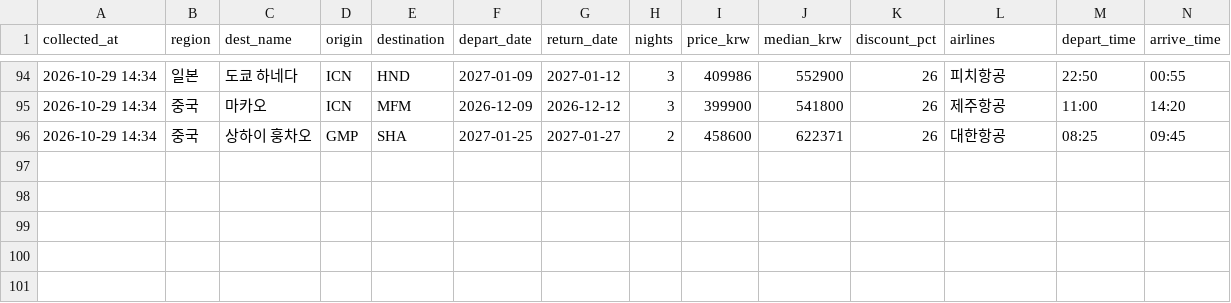
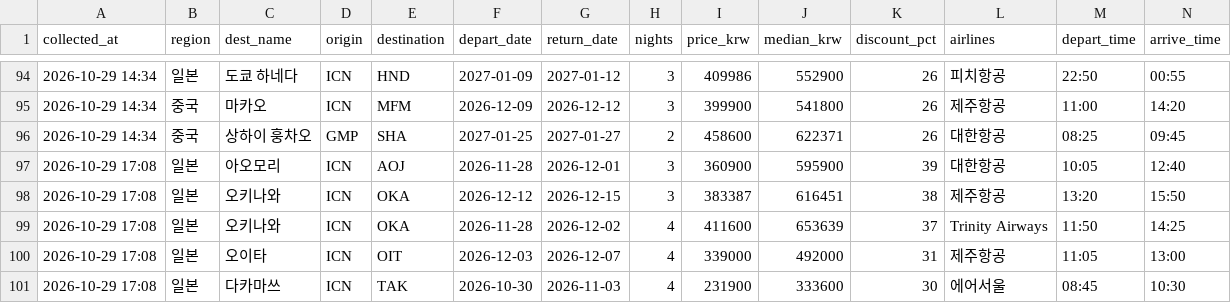
Before and after one commit to dochifree/flight-tracker, a CSV file: data/deals.csv, drawn as a sheet; only a part is shown, gaps mark what is left out; the diff names each change by its address in the sheet, - before the commit and + after, or states it on an @@ line.

Commit message:
data: 가격 업데이트 2026-10-29 08:35 UTC

```diff
--- a/data/deals.csv
+++ b/data/deals.csv
+row 97: 2026-10-29 17:08 | 일본 | 아오모리 | ICN | AOJ | 2026-11-28 | 2026-12-01 | 3 | 360900 | 595900 | 39 | 대한항공 | 10:05 | 12:40
+row 98: 2026-10-29 17:08 | 일본 | 오키나와 | ICN | OKA | 2026-12-12 | 2026-12-15 | 3 | 383387 | 616451 | 38 | 제주항공 | 13:20 | 15:50
+row 99: 2026-10-29 17:08 | 일본 | 오키나와 | ICN | OKA | 2026-11-28 | 2026-12-02 | 4 | 411600 | 653639 | 37 | Trinity Airways | 11:50 | 14:25
+row 100: 2026-10-29 17:08 | 일본 | 오이타 | ICN | OIT | 2026-12-03 | 2026-12-07 | 4 | 339000 | 492000 | 31 | 제주항공 | 11:05 | 13:00
+row 101: 2026-10-29 17:08 | 일본 | 다카마쓰 | ICN | TAK | 2026-10-30 | 2026-11-03 | 4 | 231900 | 333600 | 30 | 에어서울 | 08:45 | 10:30
```
Also changed, not shown: 4 other files.
